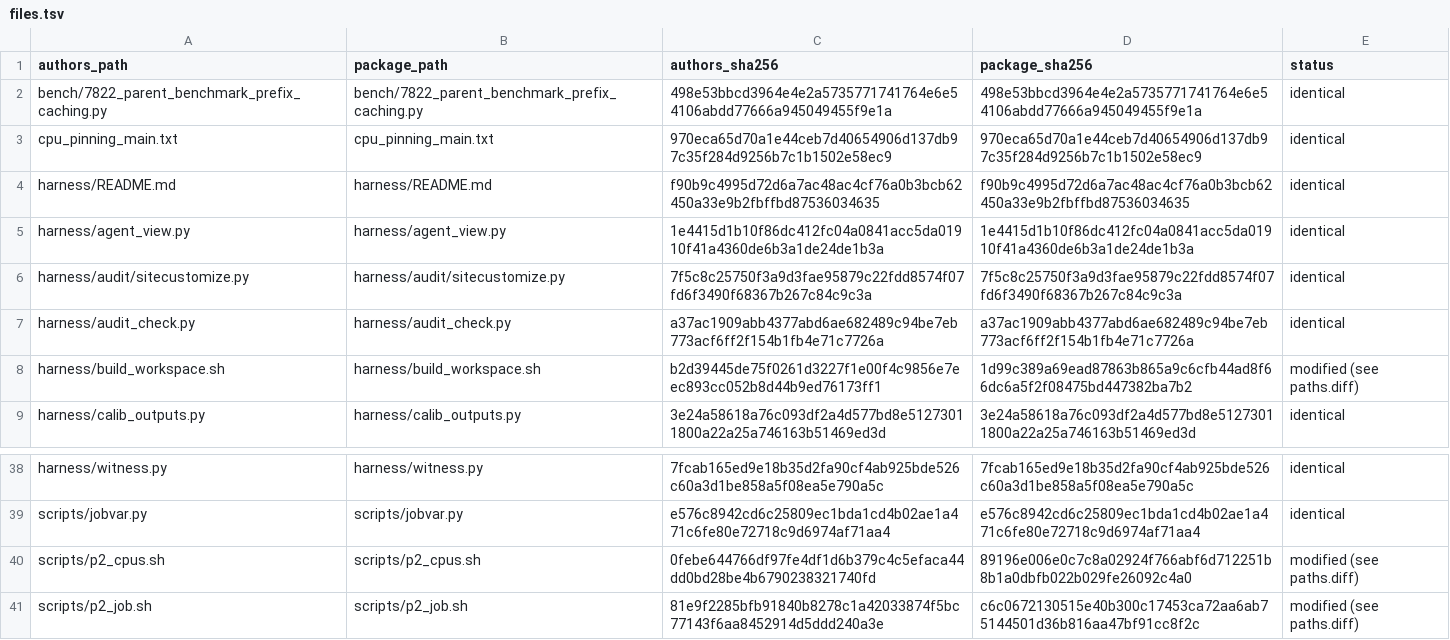
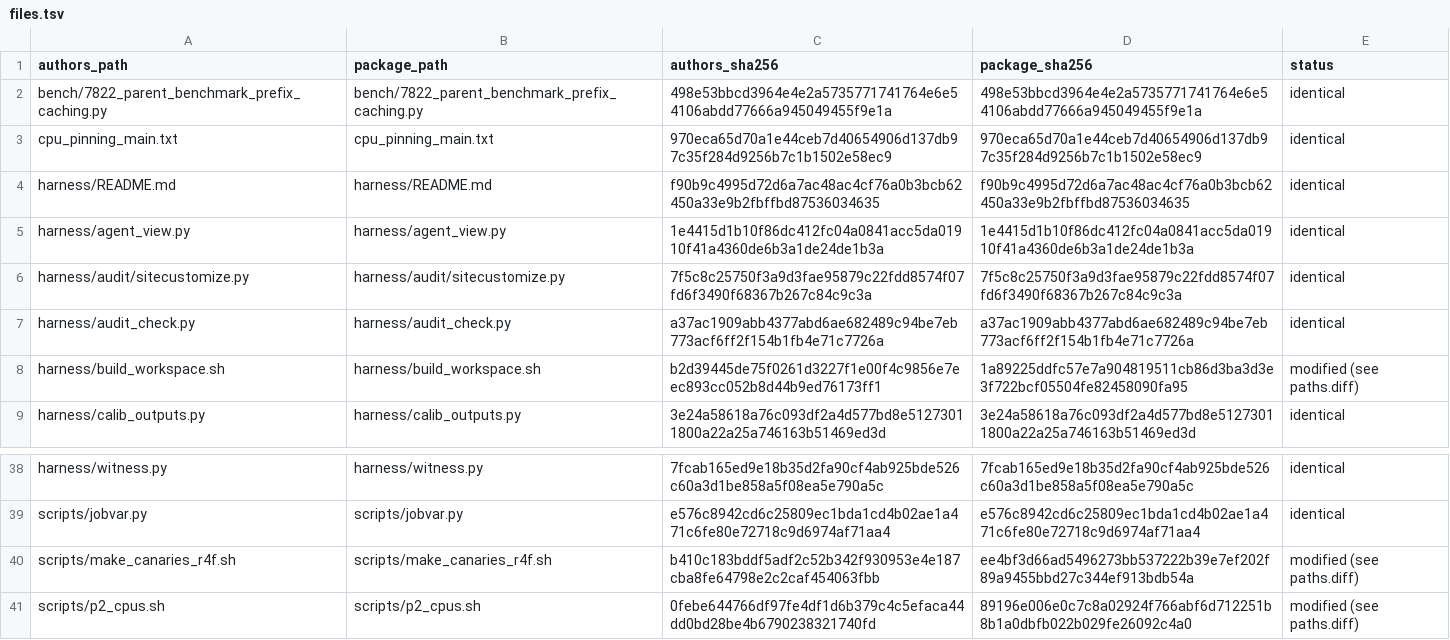
Before and after one commit to RefrainTC/RSI_Apple_Bench, a TSV file: tasks/fix_vllm_7822_prefix_caching/package/provenance/files.tsv, drawn as a sheet; only a part is shown, gaps mark what is left out; the shorter side is filled out with more unchanged rows.

```diff
--- a/tasks/fix_vllm_7822_prefix_caching/package/provenance/files.tsv
+++ b/tasks/fix_vllm_7822_prefix_caching/package/provenance/files.tsv
@@ -7,3 +7,3 @@ harness/audit/sitecustomize.py	harness/audit/sitecustomize.py	7f5c8c25750f3a9d3f
 harness/audit_check.py	harness/audit_check.py	a37ac1909abb4377abd6ae682489c94be7eb773acf6ff2f154b1fb4e71c7726a	a37ac1909abb4377abd6ae682489c94be7eb773acf6ff2f154b1fb4e71c7726a	identical
-harness/build_workspace.sh	harness/build_workspace.sh	b2d39445de75f0261d3227f1e00f4c9856e7eec893cc052b8d44b9ed76173ff1	1d99c389a69ead87863b865a9c6cfb44ad8f66dc6a5f2f08475bd447382ba7b2	modified (see paths.diff)
+harness/build_workspace.sh	harness/build_workspace.sh	b2d39445de75f0261d3227f1e00f4c9856e7eec893cc052b8d44b9ed76173ff1	1a89225ddfc57e7a904819511cb86d3ba3d3e3f722bcf05504fe82458090fa95	modified (see paths.diff)
 harness/calib_outputs.py	harness/calib_outputs.py	3e24a58618a76c093df2a4d577bd8e51273011800a22a25a746163b51469ed3d	3e24a58618a76c093df2a4d577bd8e51273011800a22a25a746163b51469ed3d	identical
@@ -39,2 +39,3 @@ harness/witness.py	harness/witness.py	7fcab165ed9e18b35d2fa90cf4ab925bde526c60a3
 scripts/jobvar.py	scripts/jobvar.py	e576c8942cd6c25809ec1bda1cd4b02ae1a471c6fe80e72718c9d6974af71aa4	e576c8942cd6c25809ec1bda1cd4b02ae1a471c6fe80e72718c9d6974af71aa4	identical
+scripts/make_canaries_r4f.sh	scripts/make_canaries_r4f.sh	b410c183bddf5adf2c52b342f930953e4e187cba8fe64798e2c2caf454063fbb	ee4bf3d66ad5496273bb537222b39e7ef202f89a9455bbd27c344ef913bdb54a	modified (see paths.diff)
 scripts/p2_cpus.sh	scripts/p2_cpus.sh	0febe644766df97fe4df1d6b379c4c5efaca44dd0bd28be4b6790238321740fd	89196e006e0c7c8a02924f766abf6d712251b8b1a0dbfb022b029fe26092c4a0	modified (see paths.diff)
```
Also changed, not shown: tasks/fix_vllm_16436_sampler_host_sync/package/provenance/files.tsv, tasks/fix_vllm_7822_prefix_caching/package/provenance/map.tsv, 28 other files.
